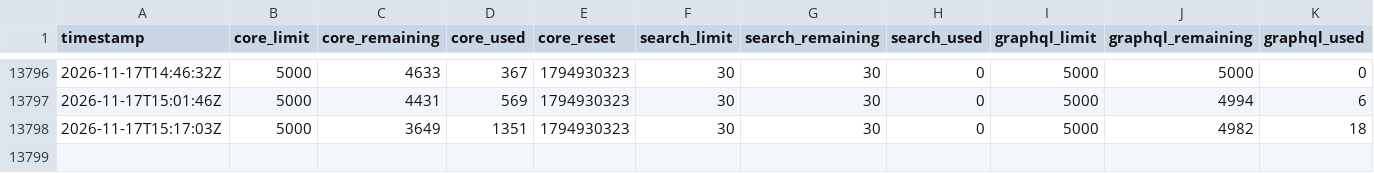
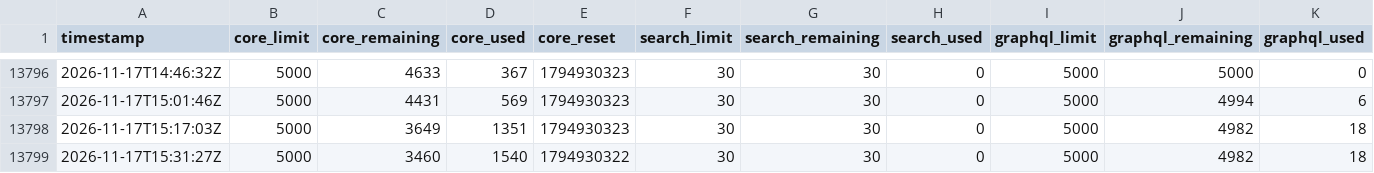
Before and after one commit to rajbos/GitHub-ratelimit-research, a CSV file: ratelimit.csv, drawn as a sheet; only a part is shown, gaps mark what is left out.

```diff
--- a/ratelimit.csv
+++ b/ratelimit.csv
@@ -13798 +13798,2 @@ timestamp,core_limit,core_remaining,core_used,core_reset,search_limit,search_rem
 2026-11-17T15:17:03Z,5000,3649,1351,1794930323,30,30,0,5000,4982,18
+2026-11-17T15:31:27Z,5000,3460,1540,1794930322,30,30,0,5000,4982,18
```
Also changed, not shown: 2 other files.
